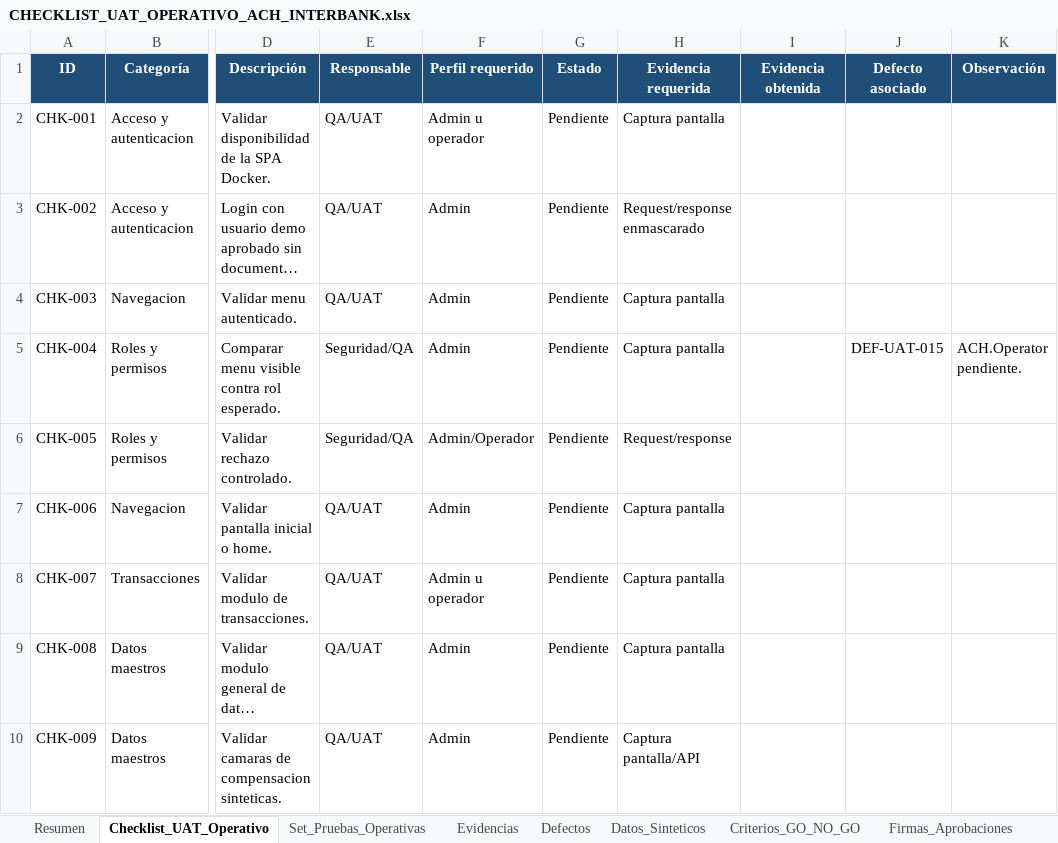
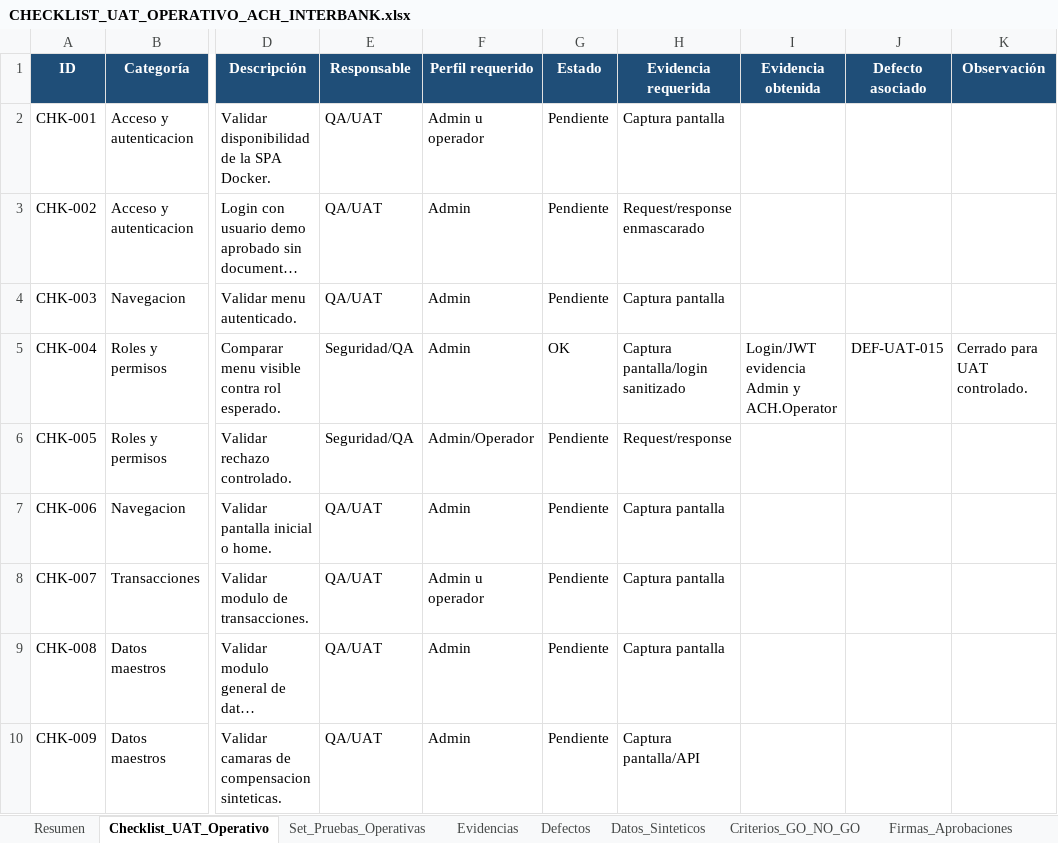
Before and after one commit to szapata85/ACHInterbank, an Excel workbook: docs/comite-go-no-go/exports/Excel/CHECKLIST_UAT_OPERATIVO_ACH_INTERBANK.xlsx, sheet Checklist_UAT_Operativo, drawn as a sheet; only a part is shown, gaps mark what is left out; long unchanged cells end in …; values as stored, in another font and other column widths than the file's, no borders; conditional formats not drawn; the diff names each change by its address in the sheet, - before the commit and + after, or states it on an @@ line.

Commit message:
ACH.Operator seed / usuario operador sintético

```diff
--- a/docs/comite-go-no-go/exports/Excel/CHECKLIST_UAT_OPERATIVO_ACH_INTERBANK.xlsx (sheet Checklist_UAT_Operativo)
+++ b/docs/comite-go-no-go/exports/Excel/CHECKLIST_UAT_OPERATIVO_ACH_INTERBANK.xlsx (sheet Checklist_UAT_Operativo)
-G5 (Estado): Pendiente
+G5 (Estado): OK
-H5 (Evidencia requerida): Captura pantalla
+H5 (Evidencia requerida): Captura pantalla/login sanitizado
-I5 (Evidencia obtenida): (empty)
+I5 (Evidencia obtenida): Login/JWT evidencia Admin y ACH.Operator
-K5 (Observación): ACH.Operator pendiente.
+K5 (Observación): Cerrado para UAT controlado.
```
Also changed, not shown: sheet Set_Pruebas_Operativas, sheet Defectos, sheet Resumen, sheet Criterios_GO_NO_GO, 35 other files.
